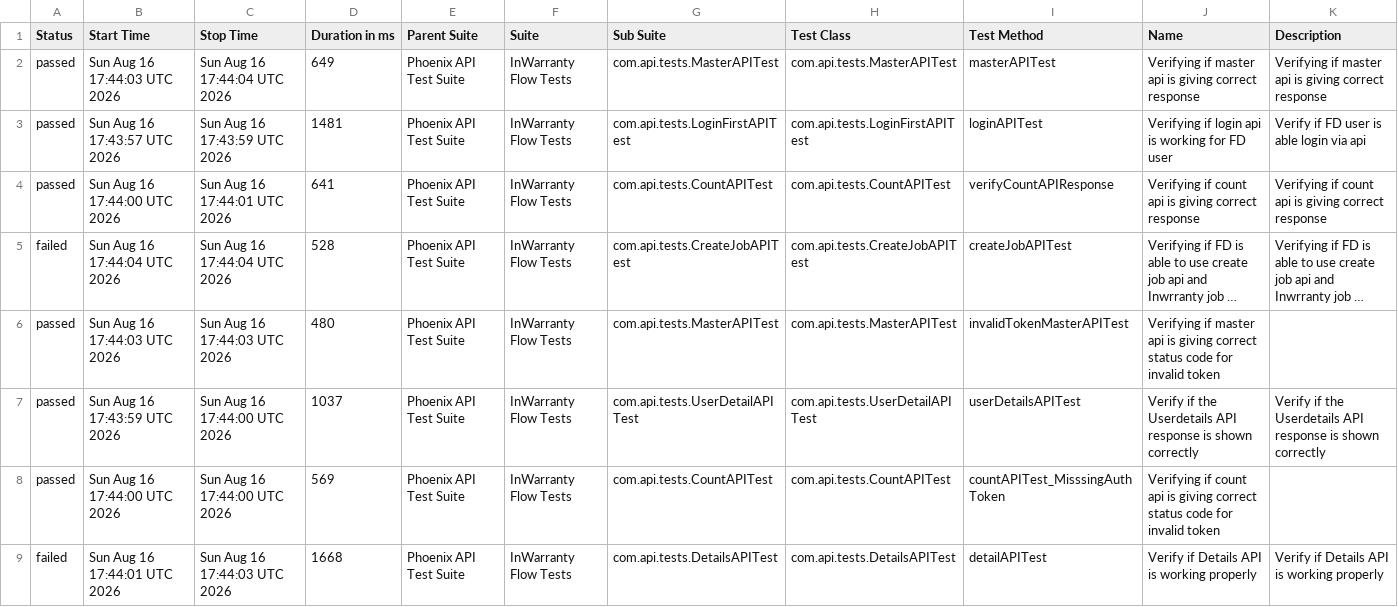
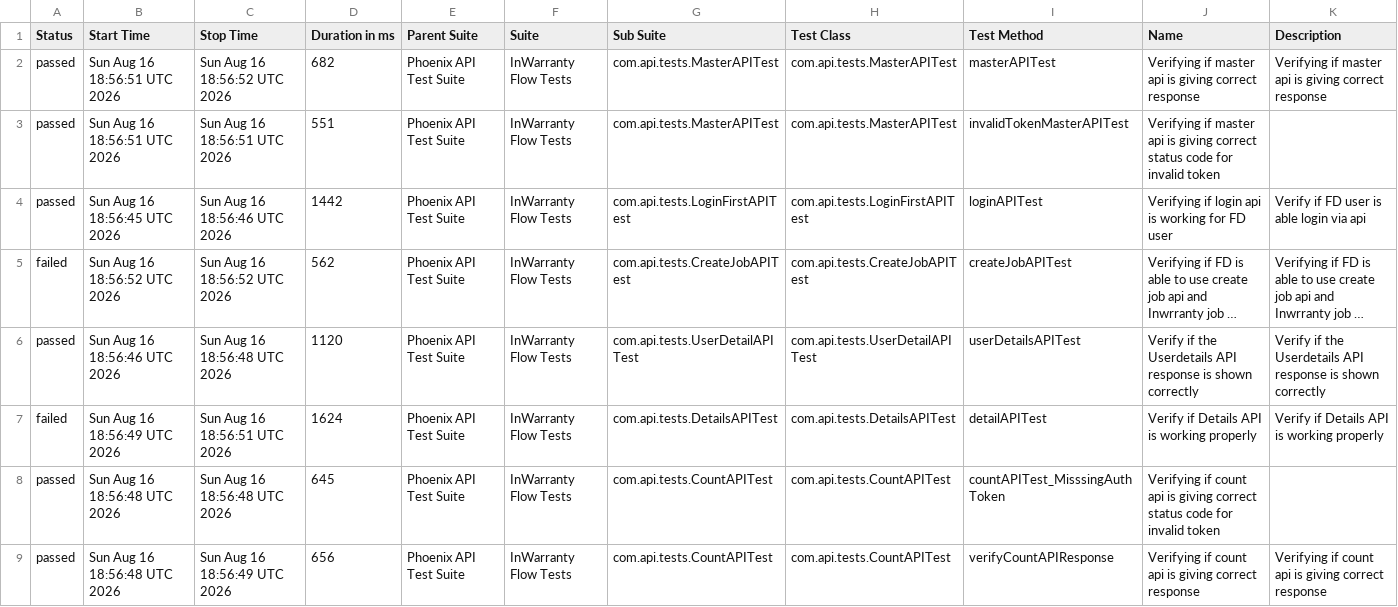
Before and after one commit to taarun96/APIAutomationFrameWork, a CSV file: data/suites.csv, drawn as a sheet; long unchanged cells end in …; removed rows and columns are numbered as before the commit, all else as after; the diff names each change by its address in the sheet, - before the commit and + after, or states it on an @@ line.

```diff
--- a/data/suites.csv
+++ b/data/suites.csv
-B2 (Start Time): Sun Aug 16 17:44:03 UTC 2026
+B2 (Start Time): Sun Aug 16 18:56:51 UTC 2026
-C2 (Stop Time): Sun Aug 16 17:44:04 UTC 2026
+C2 (Stop Time): Sun Aug 16 18:56:52 UTC 2026
-D2 (Duration in ms): 649
+D2 (Duration in ms): 682
+row 3: passed | Sun Aug 16 18:56:51 UTC 2026 | Sun Aug 16 18:56:51 UTC 2026 | 551 | Phoenix API Test Suite | InWarranty Flow Tests | com.api.tests.MasterAPITest | com.api.tests.MasterAPITest | invalidTokenMasterAPITest | Verifying if master api is giving correct status code for invalid token
-B4 (Start Time): Sun Aug 16 17:43:57 UTC 2026
+B4 (Start Time): Sun Aug 16 18:56:45 UTC 2026
-C4 (Stop Time): Sun Aug 16 17:43:59 UTC 2026
+C4 (Stop Time): Sun Aug 16 18:56:46 UTC 2026
-D4 (Duration in ms): 1481
+D4 (Duration in ms): 1442
-row 4: passed | Sun Aug 16 17:44:00 UTC 2026 | Sun Aug 16 17:44:01 UTC 2026 | 641 | Phoenix API Test Suite | InWarranty Flow Tests | com.api.tests.CountAPITest | com.api.tests.CountAPITest | verifyCountAPIResponse | Verifying if count api is giving correct response | Verifying if count api is giving correct response
-B5 (Start Time): Sun Aug 16 17:44:04 UTC 2026
+B5 (Start Time): Sun Aug 16 18:56:52 UTC 2026
-C5 (Stop Time): Sun Aug 16 17:44:04 UTC 2026
+C5 (Stop Time): Sun Aug 16 18:56:52 UTC 2026
-D5 (Duration in ms): 528
+D5 (Duration in ms): 562
-row 6: passed | Sun Aug 16 17:44:03 UTC 2026 | Sun Aug 16 17:44:03 UTC 2026 | 480 | Phoenix API Test Suite | InWarranty Flow Tests | com.api.tests.MasterAPITest | com.api.tests.MasterAPITest | invalidTokenMasterAPITest | Verifying if master api is giving correct status code for invalid token
-B6 (Start Time): Sun Aug 16 17:43:59 UTC 2026
+B6 (Start Time): Sun Aug 16 18:56:46 UTC 2026
-C6 (Stop Time): Sun Aug 16 17:44:00 UTC 2026
+C6 (Stop Time): Sun Aug 16 18:56:48 UTC 2026
-D6 (Duration in ms): 1037
+D6 (Duration in ms): 1120
-row 8: passed | Sun Aug 16 17:44:00 UTC 2026 | Sun Aug 16 17:44:00 UTC 2026 | 569 | Phoenix API Test Suite | InWarranty Flow Tests | com.api.tests.CountAPITest | com.api.tests.CountAPITest | countAPITest_MisssingAuthToken | Verifying if count api is giving correct status code for invalid token
-B7 (Start Time): Sun Aug 16 17:44:01 UTC 2026
+B7 (Start Time): Sun Aug 16 18:56:49 UTC 2026
-C7 (Stop Time): Sun Aug 16 17:44:03 UTC 2026
+C7 (Stop Time): Sun Aug 16 18:56:51 UTC 2026
-D7 (Duration in ms): 1668
+D7 (Duration in ms): 1624
+row 8: passed | Sun Aug 16 18:56:48 UTC 2026 | Sun Aug 16 18:56:48 UTC 2026 | 645 | Phoenix API Test Suite | InWarranty Flow Tests | com.api.tests.CountAPITest | com.api.tests.CountAPITest | countAPITest_MisssingAuthToken | Verifying if count api is giving correct status code for invalid token
+row 9: passed | Sun Aug 16 18:56:48 UTC 2026 | Sun Aug 16 18:56:49 UTC 2026 | 656 | Phoenix API Test Suite | InWarranty Flow Tests | com.api.tests.CountAPITest | com.api.tests.CountAPITest | verifyCountAPIResponse | Verifying if count api is giving correct response | Verifying if count api is giving correct response
```
Also changed, not shown: data/behaviors.csv, 54 other files.
